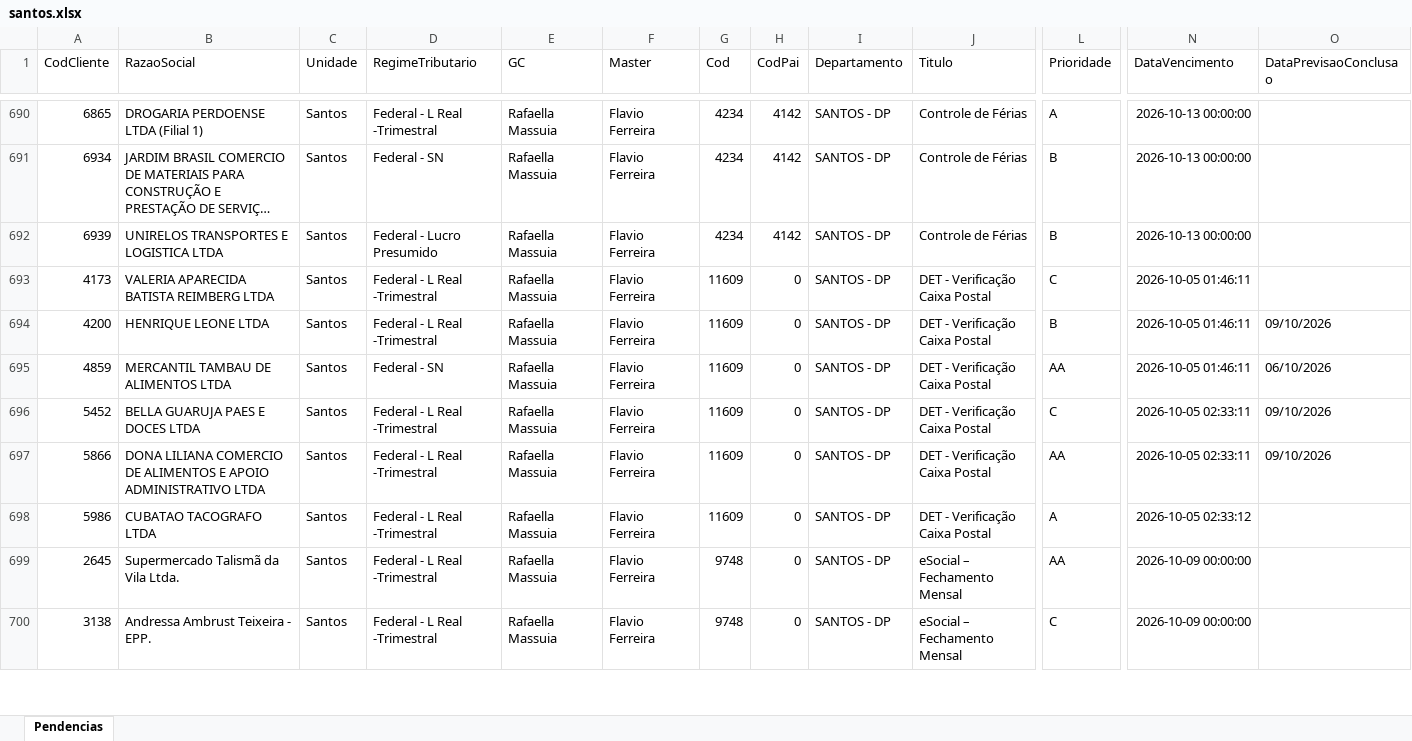
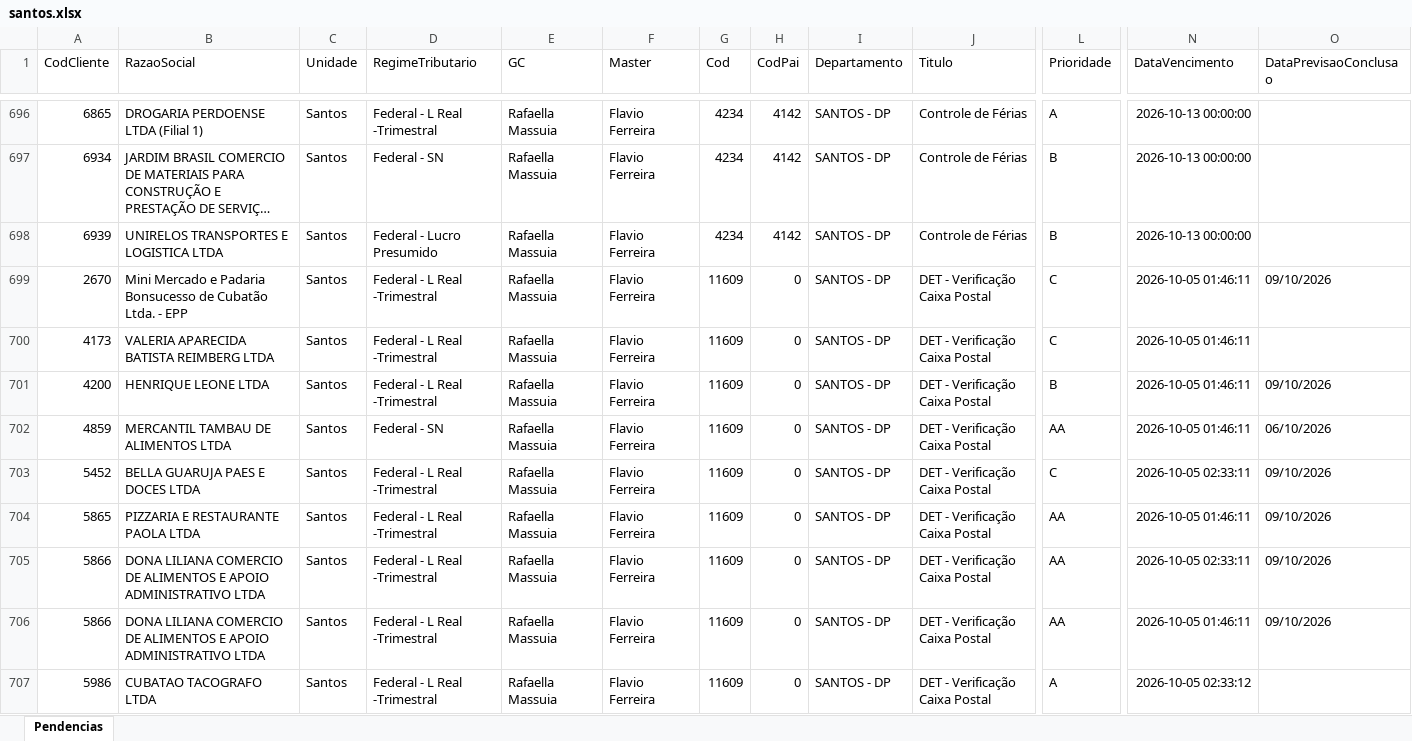
Before and after one commit to Controladoria-MG/Tarefas-baixadas, an Excel workbook: data/base/santos.xlsx, sheet Pendencias, drawn as a sheet; only a part is shown, gaps mark what is left out; the shorter side is filled out with more unchanged rows; long unchanged cells end in …; values as stored, in another font and other column widths than the file's, no borders; rows hold the shown columns only; the diff covers the shown part only; the diff names each change by its address in the sheet, - before the commit and + after, or states it on an @@ line.

```diff
--- a/data/base/santos.xlsx (sheet Pendencias)
+++ b/data/base/santos.xlsx (sheet Pendencias)
+row 699: 2670 | Mini Mercado e Padaria Bonsucesso de Cubatão Ltda. - EPP | Santos | Federal - L Real -Trimestral | Rafaella Massuia | Flavio Ferreira | 11609 | 0 | SANTOS - DP | DET - Verificação Caixa Postal | C | 2026-10-05 01:46:11 | 09/10/2026
+row 704: 5865 | PIZZARIA E RESTAURANTE PAOLA LTDA | Santos | Federal - L Real -Trimestral | Rafaella Massuia | Flavio Ferreira | 11609 | 0 | SANTOS - DP | DET - Verificação Caixa Postal | AA | 2026-10-05 01:46:11 | 09/10/2026
+row 706: 5866 | DONA LILIANA COMERCIO DE ALIMENTOS E APOIO ADMINISTRATIVO LTDA | Santos | Federal - L Real -Trimestral | Rafaella Massuia | Flavio Ferreira | 11609 | 0 | SANTOS - DP | DET - Verificação Caixa Postal | AA | 2026-10-05 01:46:11 | 09/10/2026
```
Also changed, not shown: 20 added rows elsewhere in this sheet, data/base/goias.xlsx, data/base/rio_de_janeiro.xlsx, 3 other files.
